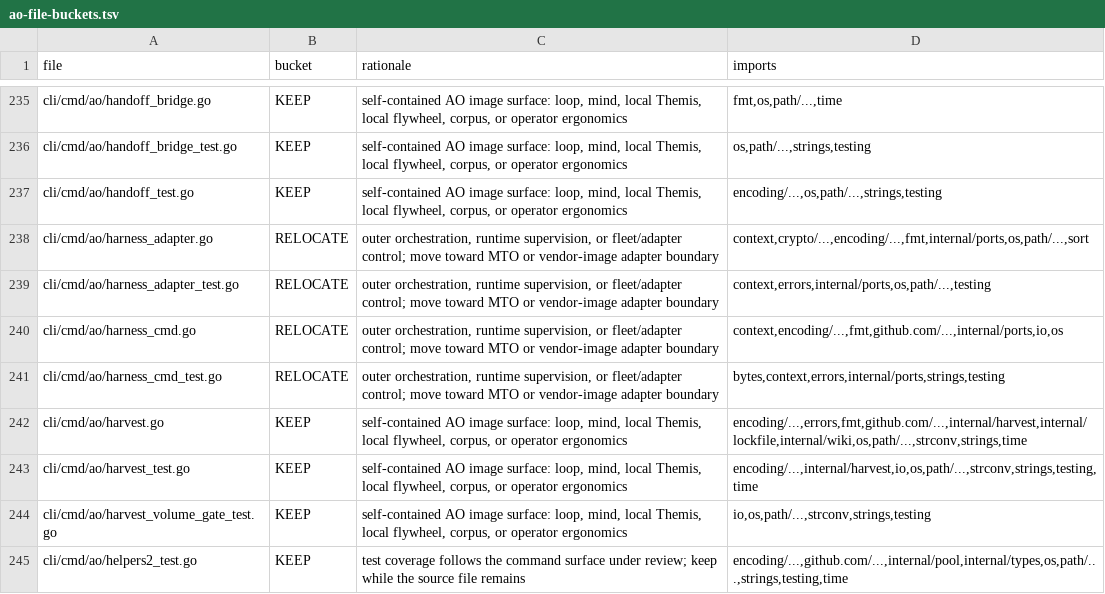
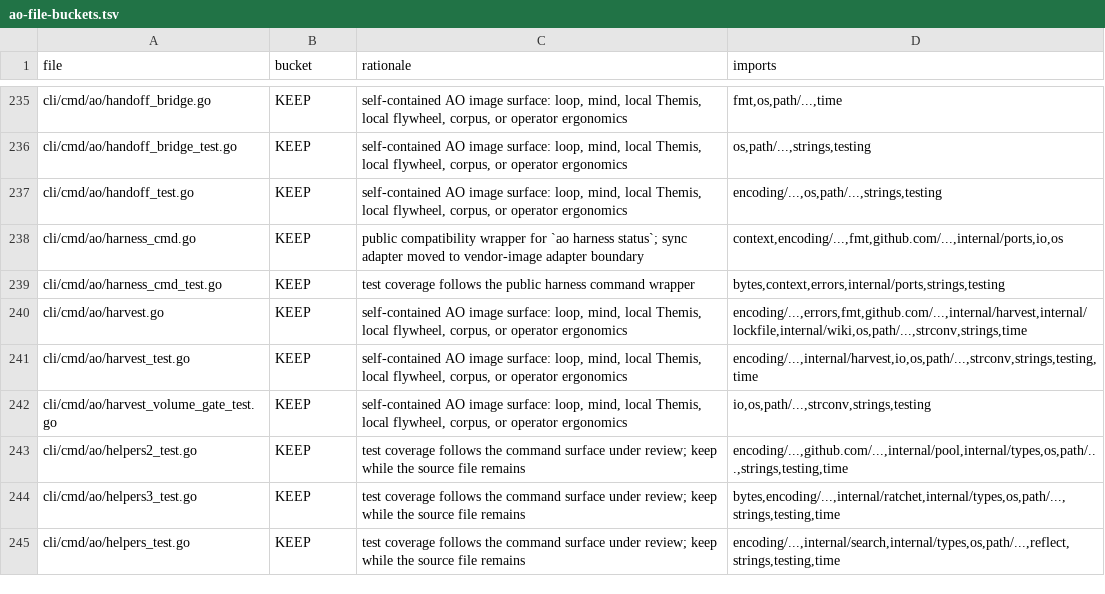
Before and after one commit to boshu2/agentops, a TSV file: docs/reduction/ao-file-buckets.tsv, drawn as a sheet; only a part is shown, gaps mark what is left out; the shorter side is filled out with more unchanged rows.

Commit message:
refactor(ao): extract harness sync adapter
Route the ao harness status filesystem sync adapter through the vendor-image adapter seam while preserving the public command wrapper and JSONL contract.

```diff
--- a/docs/reduction/ao-file-buckets.tsv
+++ b/docs/reduction/ao-file-buckets.tsv
@@ -237,6 +237,4 @@ cli/cmd/ao/handoff_bridge_test.go	KEEP	self-contained AO image surface: loop, mi
 cli/cmd/ao/handoff_test.go	KEEP	self-contained AO image surface: loop, mind, local Themis, local flywheel, corpus, or operator ergonomics	encoding/...,os,path/...,strings,testing
-cli/cmd/ao/harness_adapter.go	RELOCATE	outer orchestration, runtime supervision, or fleet/adapter control; move toward MTO or vendor-image adapter boundary	context,crypto/...,encoding/...,fmt,internal/ports,os,path/...,sort
-cli/cmd/ao/harness_adapter_test.go	RELOCATE	outer orchestration, runtime supervision, or fleet/adapter control; move toward MTO or vendor-image adapter boundary	context,errors,internal/ports,os,path/...,testing
-cli/cmd/ao/harness_cmd.go	RELOCATE	outer orchestration, runtime supervision, or fleet/adapter control; move toward MTO or vendor-image adapter boundary	context,encoding/...,fmt,github.com/...,internal/ports,io,os
-cli/cmd/ao/harness_cmd_test.go	RELOCATE	outer orchestration, runtime supervision, or fleet/adapter control; move toward MTO or vendor-image adapter boundary	bytes,context,errors,internal/ports,strings,testing
+cli/cmd/ao/harness_cmd.go	KEEP	public compatibility wrapper for `ao harness status`; sync adapter moved to vendor-image adapter boundary	context,encoding/...,fmt,github.com/...,internal/ports,io,os
+cli/cmd/ao/harness_cmd_test.go	KEEP	test coverage follows the public harness command wrapper	bytes,context,errors,internal/ports,strings,testing
 cli/cmd/ao/harvest.go	KEEP	self-contained AO image surface: loop, mind, local Themis, local flywheel, corpus, or operator ergonomics	encoding/...,errors,fmt,github.com/...,internal/harvest,internal/lockfile,internal/wiki,os,path/...,strconv,strings,time
```
Also changed, not shown: 5 other files.
